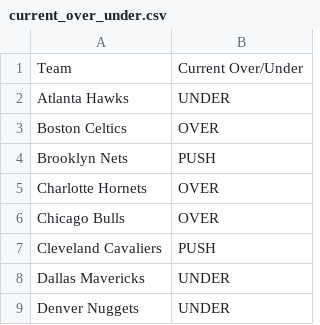
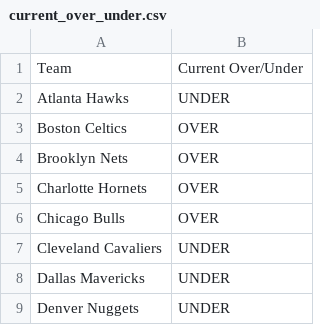
Before and after one commit to ismayc/ismayc.github.io, a CSV file: nba-over-under-2025-2026/current_over_under.csv, drawn as a sheet; only a part is shown.

```diff
--- a/nba-over-under-2025-2026/current_over_under.csv
+++ b/nba-over-under-2025-2026/current_over_under.csv
@@ -3,6 +3,6 @@ Atlanta Hawks,UNDER
 Boston Celtics,OVER
-Brooklyn Nets,PUSH
+Brooklyn Nets,OVER
 Charlotte Hornets,OVER
 Chicago Bulls,OVER
-Cleveland Cavaliers,PUSH
+Cleveland Cavaliers,UNDER
 Dallas Mavericks,UNDER
```
Also changed, not shown: 11 other files.
